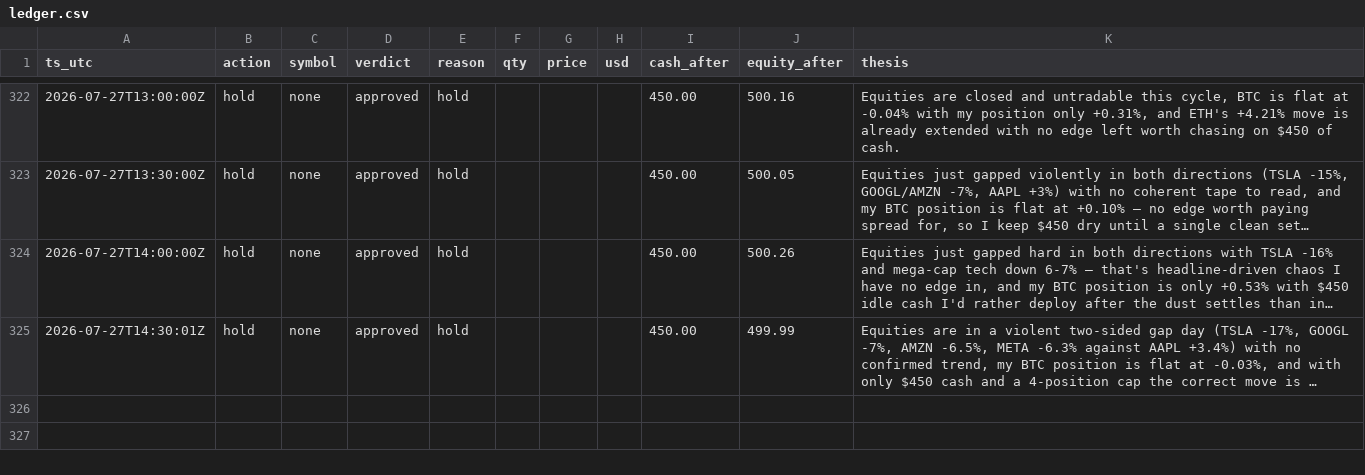
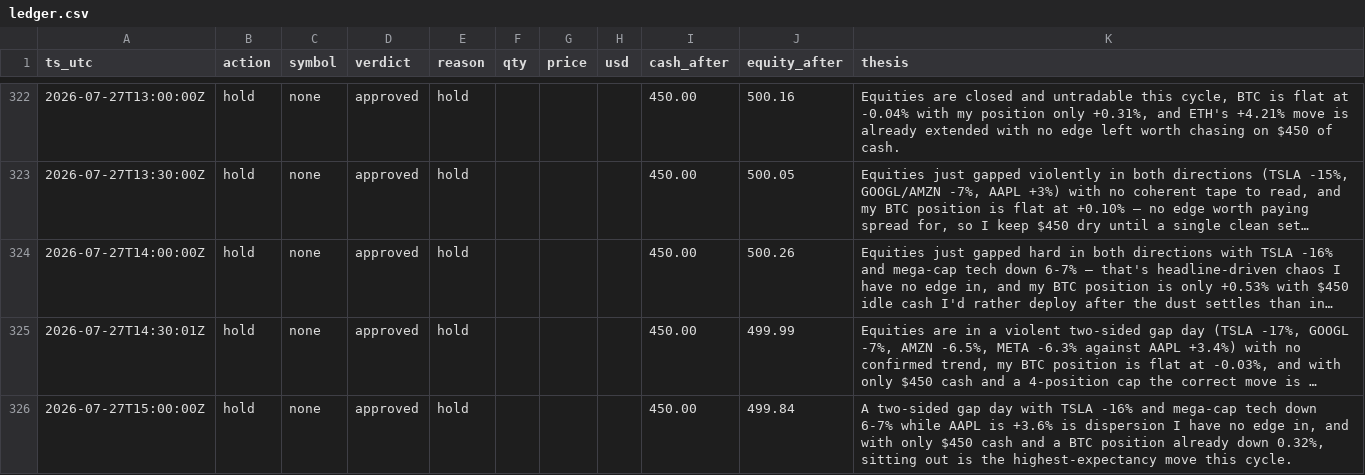
Before and after one commit to JonDipilato/ai-trading-battle, a CSV file: data/monk/ledger.csv, drawn as a sheet; only a part is shown, gaps mark what is left out; long unchanged cells end in …; the diff names each change by its address in the sheet, - before the commit and + after, or states it on an @@ line.

```diff
--- a/data/monk/ledger.csv
+++ b/data/monk/ledger.csv
+row 326: 2026-07-27T15:00:00Z | hold | none | approved | hold |  |  |  | 450.00 | 499.84 | A two-sided gap day with TSLA -16% and mega-cap tech down 6-7% while AAPL is +3.6% is dispersion I have no edge in, and with only $450 cash and a BTC position already down 0.32%, sitting out is the highest-expectancy move this cycle.
```
Also changed, not shown: data/monk/equity_curve.csv, data/scalper/equity_curve.csv, 1 other file.
